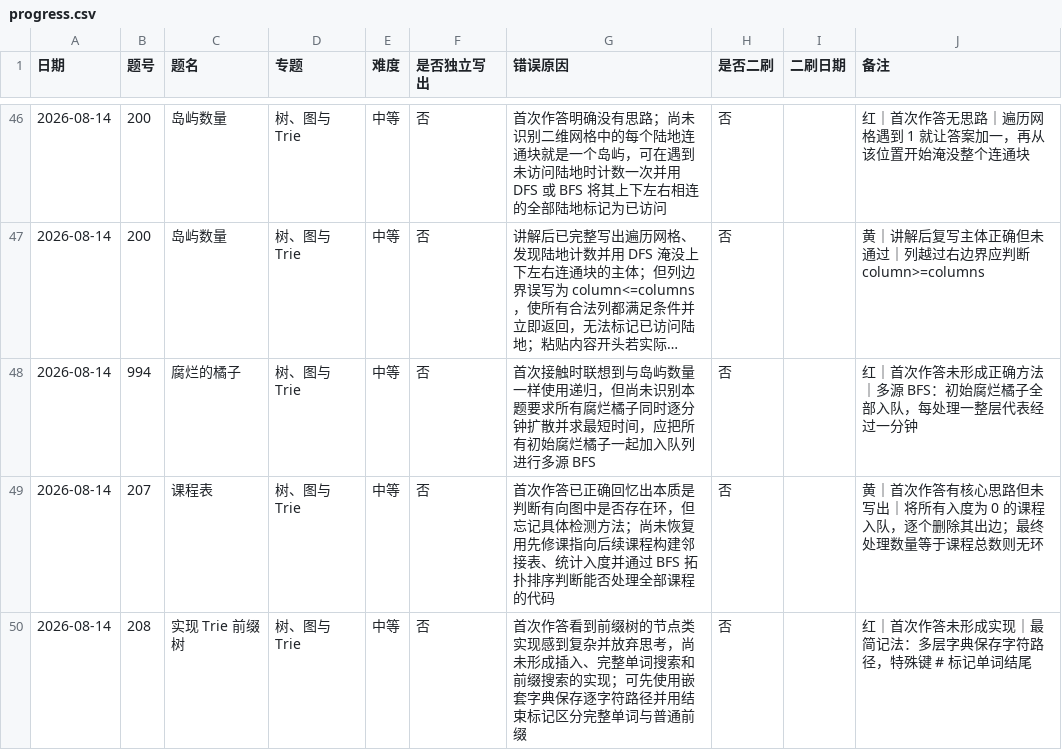
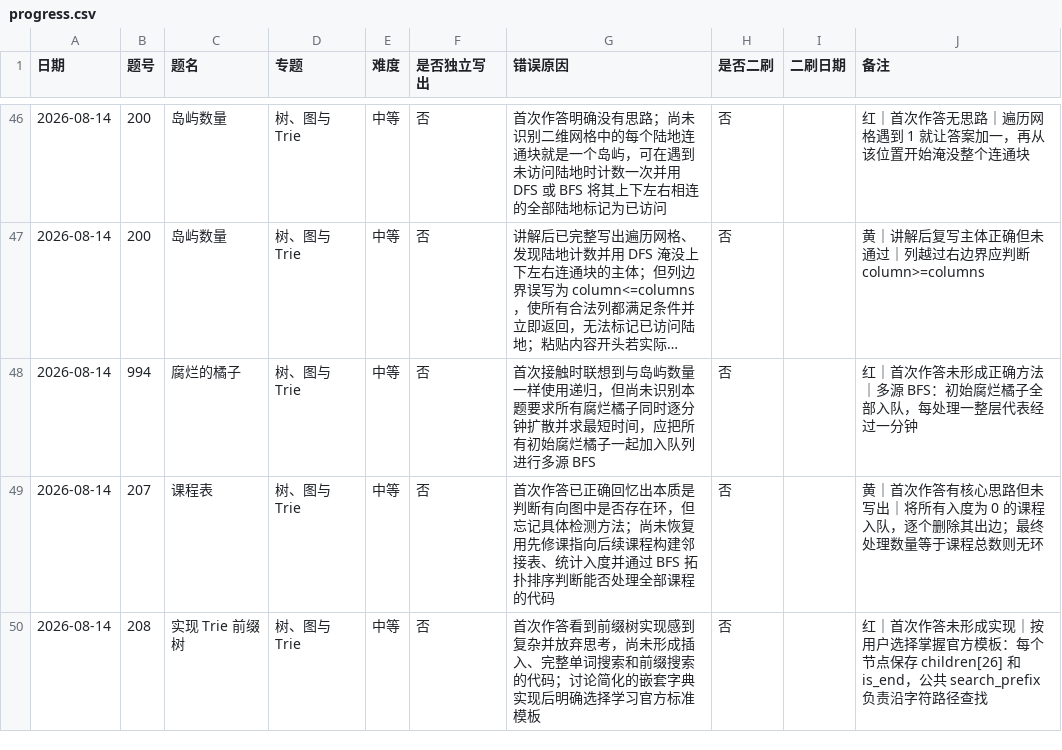
Before and after one commit to JamesLJ2001/find-work, a CSV file: leetcode/progress.csv, drawn as a sheet; only a part is shown, gaps mark what is left out; long unchanged cells end in ….

Commit message:
调整前缀树学习方案为官方模板

```diff
--- a/leetcode/progress.csv
+++ b/leetcode/progress.csv
@@ -49,2 +49,2 @@
 2026-08-14,207,课程表,树、图与 Trie,中等,否,首次作答已正确回忆出本质是判断有向图中是否存在环，但忘记具体检测方法；尚未恢复用先修课指向后续课程构建邻接表、统计入度并通过 BFS 拓扑排序判断能否处理全部课程的代码,否,,黄｜首次作答有核心思路但未写出｜将所有入度为 0 的课程入队，逐个删除其出边；最终处理数量等于课程总数则无环
-2026-08-14,208,实现 Trie 前缀树,树、图与 Trie,中等,否,首次作答看到前缀树的节点类实现感到复杂并放弃思考，尚未形成插入、完整单词搜索和前缀搜索的实现；可先使用嵌套字典保存逐字符路径并用结束标记区分完整单词与普通前缀,否,,红｜首次作答未形成实现｜最简记法：多层字典保存字符路径，特殊键 # 标记单词结尾
+2026-08-14,208,实现 Trie 前缀树,树、图与 Trie,中等,否,首次作答看到前缀树实现感到复杂并放弃思考，尚未形成插入、完整单词搜索和前缀搜索的代码；讨论简化的嵌套字典实现后明确选择学习官方标准模板,否,,红｜首次作答未形成实现｜按用户选择掌握官方模板：每个节点保存 children[26] 和 is_end，公共 search_prefix 负责沿字符路径查找
```
